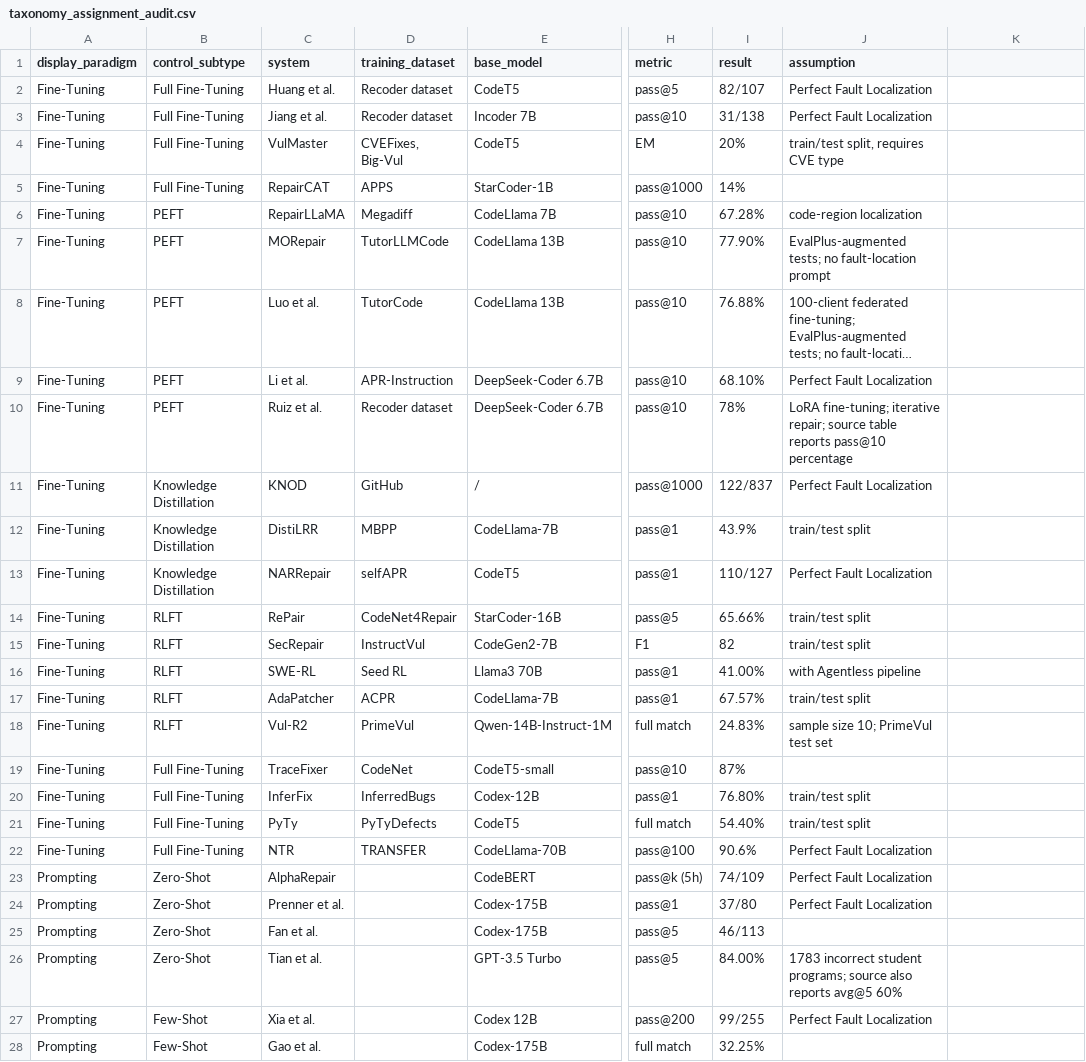
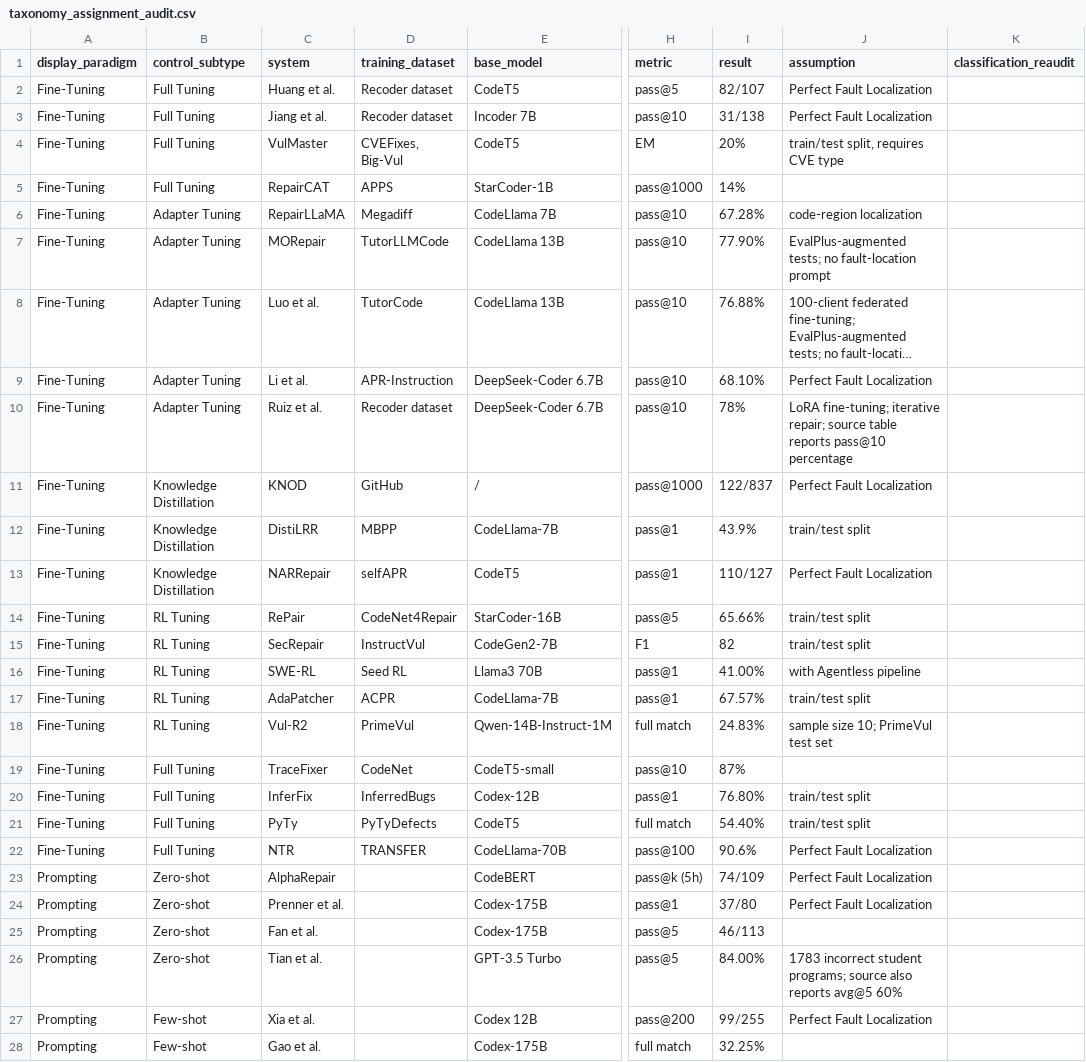
Before and after one commit to GLEAM-Lab/ProgramRepair, a CSV file: artifact/taxonomy_assignment_audit.csv, drawn as a sheet; only a part is shown, gaps mark what is left out; long unchanged cells end in …; the diff covers the shown part only; the diff names each change by its address in the sheet, - before the commit and + after, or states it on an @@ line.

```diff
--- a/artifact/taxonomy_assignment_audit.csv
+++ b/artifact/taxonomy_assignment_audit.csv
-K1: (empty)
+K1: classification_reaudit
-B2:B5 (control_subtype): Full Fine-Tuning
+B2:B5 (control_subtype): Full Tuning
-B6:B10 (control_subtype): PEFT
+B6:B10 (control_subtype): Adapter Tuning
-B14:B18 (control_subtype): RLFT
+B14:B18 (control_subtype): RL Tuning
-B19:B22 (control_subtype): Full Fine-Tuning
+B19:B22 (control_subtype): Full Tuning
-B23:B26 (control_subtype): Zero-Shot
+B23:B26 (control_subtype): Zero-shot
-B27:B28 (control_subtype): Few-Shot
+B27:B28 (control_subtype): Few-shot
```
Also changed, not shown: 28 edited cells elsewhere in this file, artifact/benchmark_protocol_comparability_by_system.csv, artifact/challenge_evidence_profile.csv, 20 other files.
